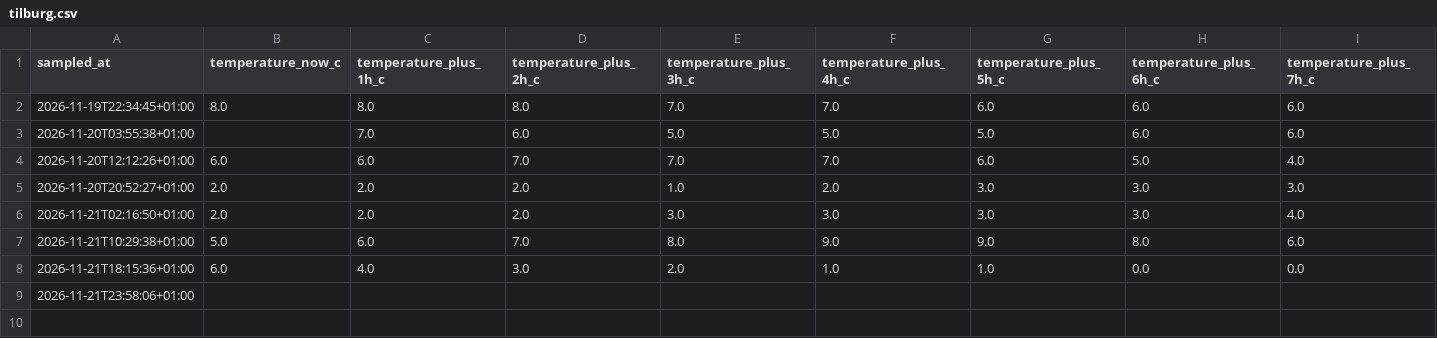
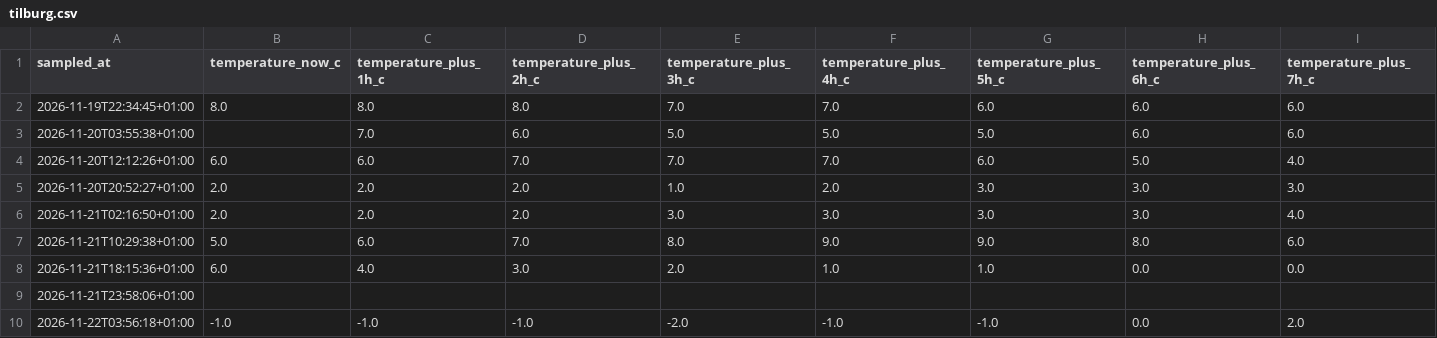
Before and after one commit to BrandarisFlitsen/weer-performance-indicator-nederland, a CSV file: city_data/tilburg.csv, drawn as a sheet; only a part is shown; rows hold the shown columns only; the diff names each change by its address in the sheet, - before the commit and + after, or states it on an @@ line.

```diff
--- a/city_data/tilburg.csv
+++ b/city_data/tilburg.csv
+row 10: 2026-11-22T03:56:18+01:00 | -1.0 | -1.0 | -1.0 | -2.0 | -1.0 | -1.0 | 0.0 | 2.0
```
Also changed, not shown: city_data/almere.csv, city_data/breda.csv, 7 other files.
